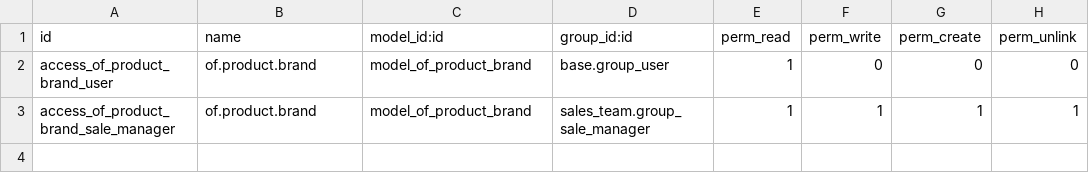
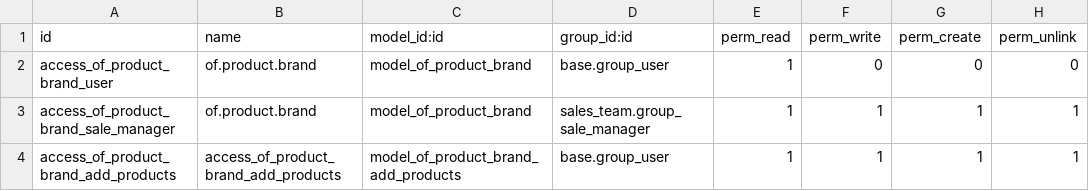
Before and after one commit to odof/openfire, a CSV file: of_product_brand/security/ir.model.access.csv, drawn as a sheet; the diff names each change by its address in the sheet, - before the commit and + after, or states it on an @@ line.

Commit message:
of_product_brand : [MIG] Migration 16
(from openfire@11ab463cea437b673d1ad514df8216f0e1b07e57)

```diff
--- a/of_product_brand/security/ir.model.access.csv
+++ b/of_product_brand/security/ir.model.access.csv
+row 4: access_of_product_brand_add_products | access_of_product_brand_add_products | model_of_product_brand_add_products | base.group_user | 1 | 1 | 1 | 1
```
Also changed, not shown: 26 other files.
